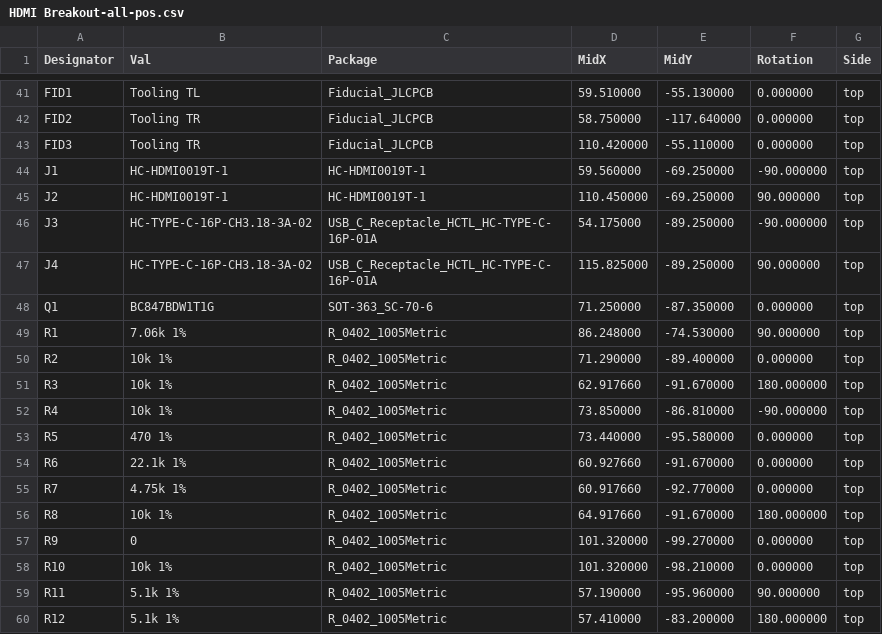
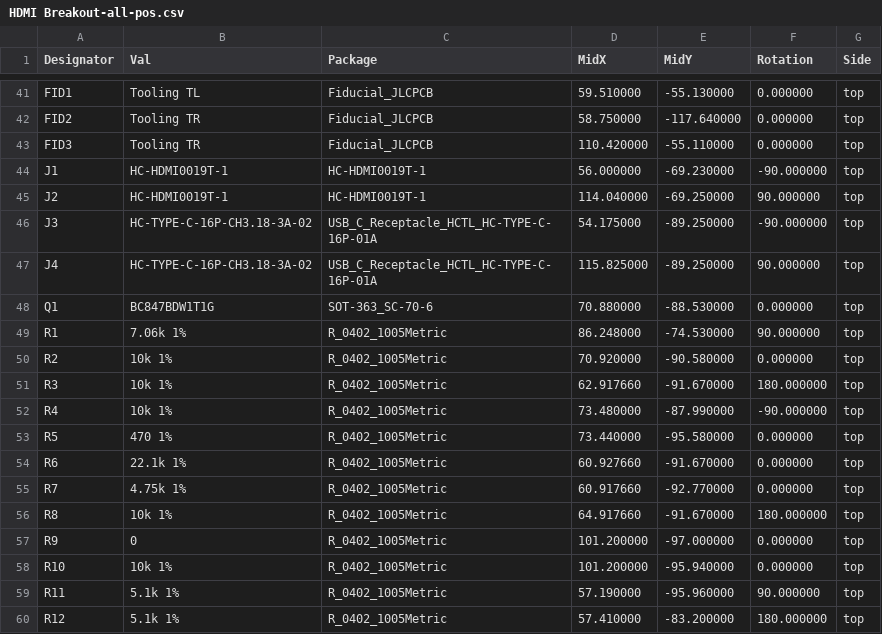
Before and after one commit to dacut/hdmi-breakout, a CSV file: CAM/HDMI Breakout-all-pos.csv, drawn as a sheet; only a part is shown, gaps mark what is left out; the diff covers the shown part only.

```diff
--- a/CAM/HDMI Breakout-all-pos.csv
+++ b/CAM/HDMI Breakout-all-pos.csv
@@ -43,11 +43,11 @@ Designator,Val,Package,MidX,MidY,Rotation,Side
 "FID3","Tooling TR","Fiducial_JLCPCB",110.420000,-55.110000,0.000000,top
-"J1","HC-HDMI0019T-1","HC-HDMI0019T-1",59.560000,-69.250000,-90.000000,top
-"J2","HC-HDMI0019T-1","HC-HDMI0019T-1",110.450000,-69.250000,90.000000,top
+"J1","HC-HDMI0019T-1","HC-HDMI0019T-1",56.000000,-69.230000,-90.000000,top
+"J2","HC-HDMI0019T-1","HC-HDMI0019T-1",114.040000,-69.250000,90.000000,top
 "J3","HC-TYPE-C-16P-CH3.18-3A-02","USB_C_Receptacle_HCTL_HC-TYPE-C-16P-01A",54.175000,-89.250000,-90.000000,top
 "J4","HC-TYPE-C-16P-CH3.18-3A-02","USB_C_Receptacle_HCTL_HC-TYPE-C-16P-01A",115.825000,-89.250000,90.000000,top
-"Q1","BC847BDW1T1G","SOT-363_SC-70-6",71.250000,-87.350000,0.000000,top
+"Q1","BC847BDW1T1G","SOT-363_SC-70-6",70.880000,-88.530000,0.000000,top
 "R1","7.06k 1%","R_0402_1005Metric",86.248000,-74.530000,90.000000,top
-"R2","10k 1%","R_0402_1005Metric",71.290000,-89.400000,0.000000,top
+"R2","10k 1%","R_0402_1005Metric",70.920000,-90.580000,0.000000,top
 "R3","10k 1%","R_0402_1005Metric",62.917660,-91.670000,180.000000,top
-"R4","10k 1%","R_0402_1005Metric",73.850000,-86.810000,-90.000000,top
+"R4","10k 1%","R_0402_1005Metric",73.480000,-87.990000,-90.000000,top
 "R5","470 1%","R_0402_1005Metric",73.440000,-95.580000,0.000000,top
@@ -56,4 +56,4 @@ Designator,Val,Package,MidX,MidY,Rotation,Side
 "R8","10k 1%","R_0402_1005Metric",64.917660,-91.670000,180.000000,top
-"R9","0","R_0402_1005Metric",101.320000,-99.270000,0.000000,top
-"R10","10k 1%","R_0402_1005Metric",101.320000,-98.210000,0.000000,top
+"R9","0","R_0402_1005Metric",101.200000,-97.000000,0.000000,top
+"R10","10k 1%","R_0402_1005Metric",101.200000,-95.940000,0.000000,top
 "R11","5.1k 1%","R_0402_1005Metric",57.190000,-95.960000,90.000000,top
```
Also changed, not shown: 60 edited cells elsewhere in this file, CAM/HDMI Breakout BOM.csv, 23 other files.
